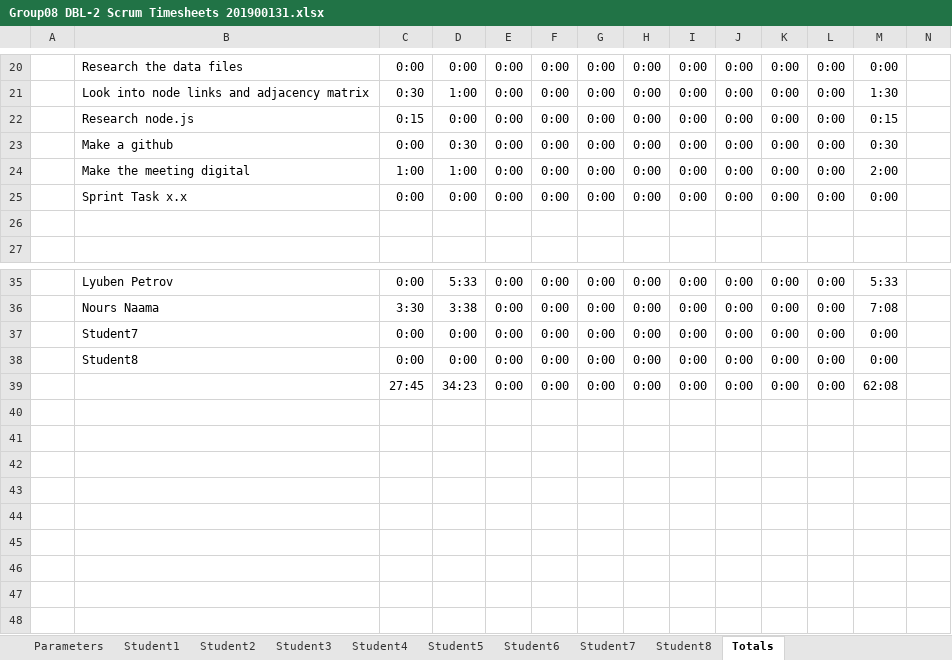
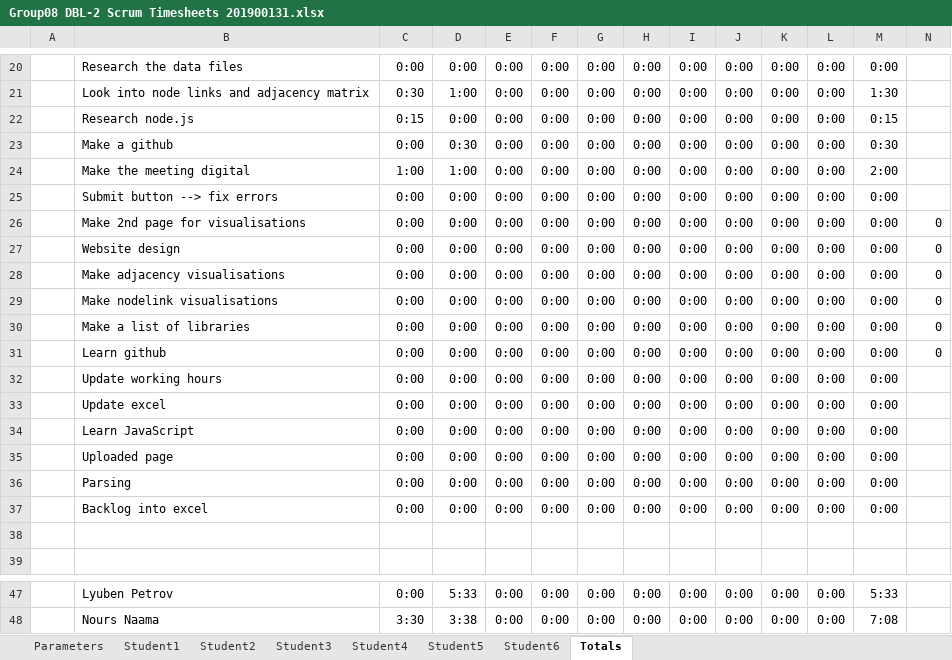
Before and after one commit to feyclan/DBLVis, an Excel workbook: Things we have to hand in weekly/Group08 DBL-2 Scrum Timesheets 201900131.xlsx, sheet Totals, drawn as a sheet; only a part is shown, gaps mark what is left out; values as stored, in another font and other column widths than the file's, no borders; charts and pictures not drawn; removed rows and columns are numbered as before the commit, all else as after; the diff names each change by its address in the sheet, - before the commit and + after, or states it on an @@ line.

Commit message:
Changed timetable for 6 students and added the tasks

```diff
--- a/Things we have to hand in weekly/Group08 DBL-2 Scrum Timesheets 201900131.xlsx (sheet Totals)
+++ b/Things we have to hand in weekly/Group08 DBL-2 Scrum Timesheets 201900131.xlsx (sheet Totals)
-sheet tab: Student7
-sheet tab: Student8
+row 25:  | Submit button --> fix errors | 0:00 | 0:00 | 0:00 | 0:00 | 0:00 | 0:00 | 0:00 | 0:00 | 0:00 | 0:00 | 0:00
+row 26:  | Make 2nd page for visualisations | 0:00 | 0:00 | 0:00 | 0:00 | 0:00 | 0:00 | 0:00 | 0:00 | 0:00 | 0:00 | 0:00 | 0
+row 27:  | Website design | 0:00 | 0:00 | 0:00 | 0:00 | 0:00 | 0:00 | 0:00 | 0:00 | 0:00 | 0:00 | 0:00 | 0
+row 28:  | Make adjacency visualisations | 0:00 | 0:00 | 0:00 | 0:00 | 0:00 | 0:00 | 0:00 | 0:00 | 0:00 | 0:00 | 0:00 | 0
+row 29:  | Make nodelink visualisations | 0:00 | 0:00 | 0:00 | 0:00 | 0:00 | 0:00 | 0:00 | 0:00 | 0:00 | 0:00 | 0:00 | 0
+row 30:  | Make a list of libraries | 0:00 | 0:00 | 0:00 | 0:00 | 0:00 | 0:00 | 0:00 | 0:00 | 0:00 | 0:00 | 0:00 | 0
+row 31:  | Learn github | 0:00 | 0:00 | 0:00 | 0:00 | 0:00 | 0:00 | 0:00 | 0:00 | 0:00 | 0:00 | 0:00 | 0
-B32: Sprint Task x.x
+B32: Update working hours
+row 33:  | Update excel | 0:00 | 0:00 | 0:00 | 0:00 | 0:00 | 0:00 | 0:00 | 0:00 | 0:00 | 0:00 | 0:00
+row 34:  | Learn JavaScript | 0:00 | 0:00 | 0:00 | 0:00 | 0:00 | 0:00 | 0:00 | 0:00 | 0:00 | 0:00 | 0:00
+row 35:  | Uploaded page | 0:00 | 0:00 | 0:00 | 0:00 | 0:00 | 0:00 | 0:00 | 0:00 | 0:00 | 0:00 | 0:00
+row 36:  | Parsing | 0:00 | 0:00 | 0:00 | 0:00 | 0:00 | 0:00 | 0:00 | 0:00 | 0:00 | 0:00 | 0:00
+row 37:  | Backlog into excel | 0:00 | 0:00 | 0:00 | 0:00 | 0:00 | 0:00 | 0:00 | 0:00 | 0:00 | 0:00 | 0:00
-row 37:  | Student7 | 0:00 | 0:00 | 0:00 | 0:00 | 0:00 | 0:00 | 0:00 | 0:00 | 0:00 | 0:00 | 0:00
-row 38:  | Student8 | 0:00 | 0:00 | 0:00 | 0:00 | 0:00 | 0:00 | 0:00 | 0:00 | 0:00 | 0:00 | 0:00
-row 39:  |  | 27:45 | 34:23 | 0:00 | 0:00 | 0:00 | 0:00 | 0:00 | 0:00 | 0:00 | 0:00 | 62:08
```
Also changed, not shown: sheet Parameters, sheet Student5, sheet Student4, sheet Student3, sheet Student6, sheet Student2, 1 more sheet, formulas that keep their value, charts or pictures, Things we have to hand in weekly/Sprint planning.xlsx.
